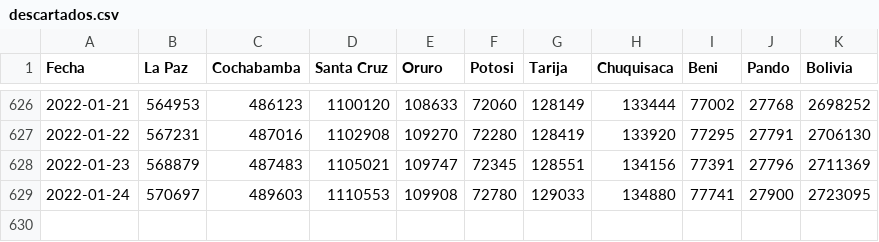
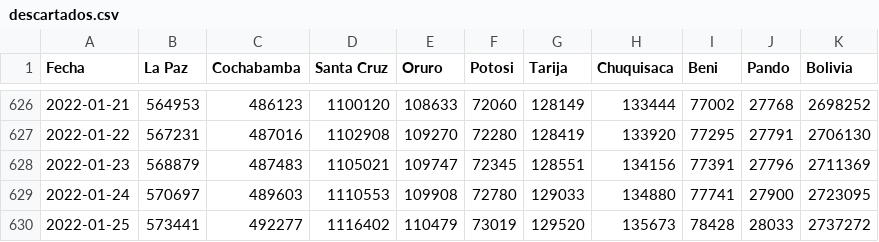
Before and after one commit to sociedatos/covid19-bo-pruebas_por_departamento, a CSV file: descartados.csv, drawn as a sheet; only a part is shown, gaps mark what is left out; the diff names each change by its address in the sheet, - before the commit and + after, or states it on an @@ line.

```diff
--- a/descartados.csv
+++ b/descartados.csv
+row 630: 2022-01-25 | 573441 | 492277 | 1116402 | 110479 | 73019 | 129520 | 135673 | 78428 | 28033 | 2737272
```
Also changed, not shown: metadata.csv, positividad.csv, 11 other files.
